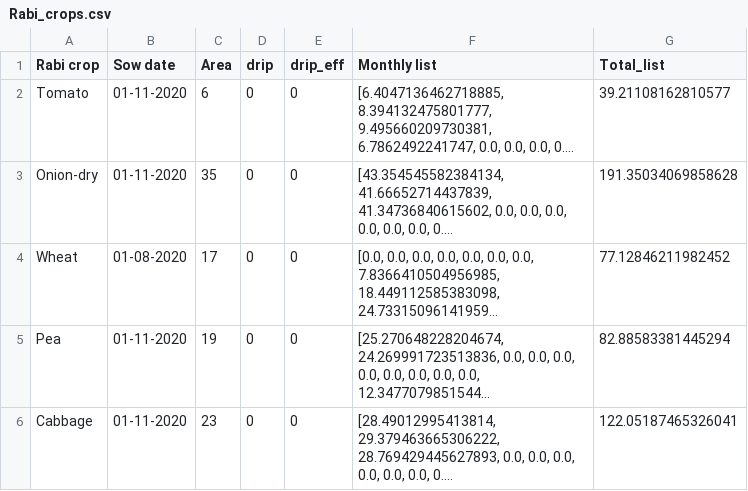
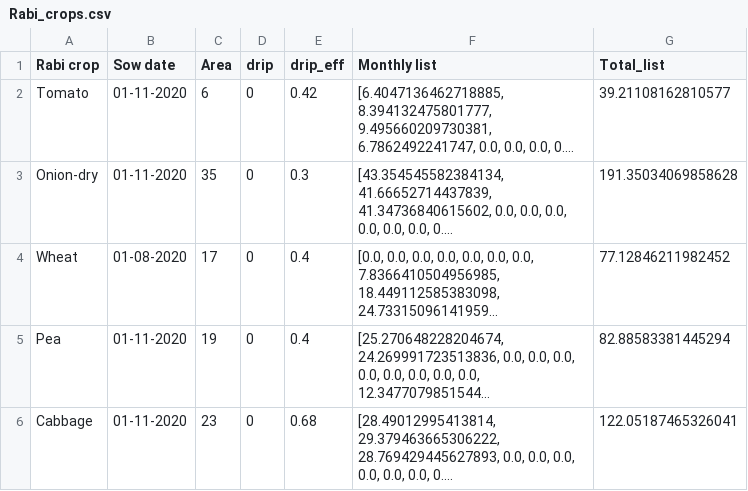
Before and after one commit to mpalav17/GIS, a CSV file: Data/Nashik/Sinnar/Kirtangali/Rabi_crops.csv, drawn as a sheet; long unchanged cells end in …; the diff names each change by its address in the sheet, - before the commit and + after, or states it on an @@ line.

```diff
--- a/Data/Nashik/Sinnar/Kirtangali/Rabi_crops.csv
+++ b/Data/Nashik/Sinnar/Kirtangali/Rabi_crops.csv
-E2 (drip_eff): 0
+E2 (drip_eff): 0.42
-E3 (drip_eff): 0
+E3 (drip_eff): 0.3
-E4:E5 (drip_eff): 0
+E4:E5 (drip_eff): 0.4
-E6 (drip_eff): 0
+E6 (drip_eff): 0.68
```
Also changed, not shown: Data/Nashik/Sinnar/Konambe/Rabi_crops.csv, Data/Nashik/Sinnar/Shastrinagar/Rabi_crops.csv, 51 other files.
